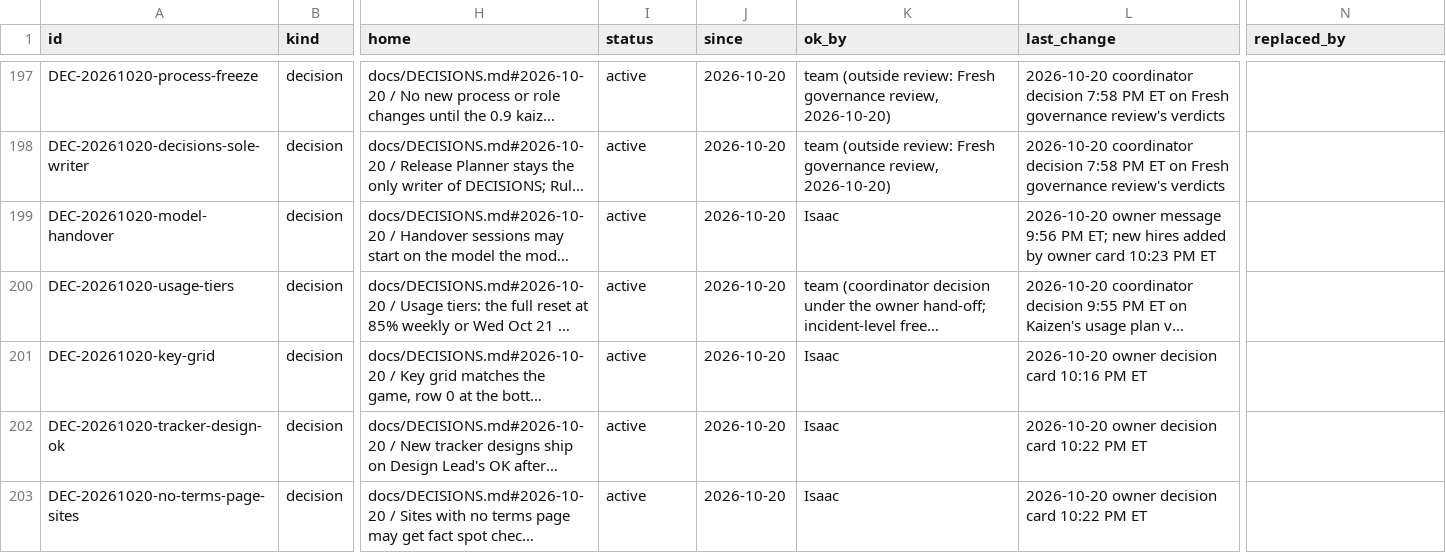
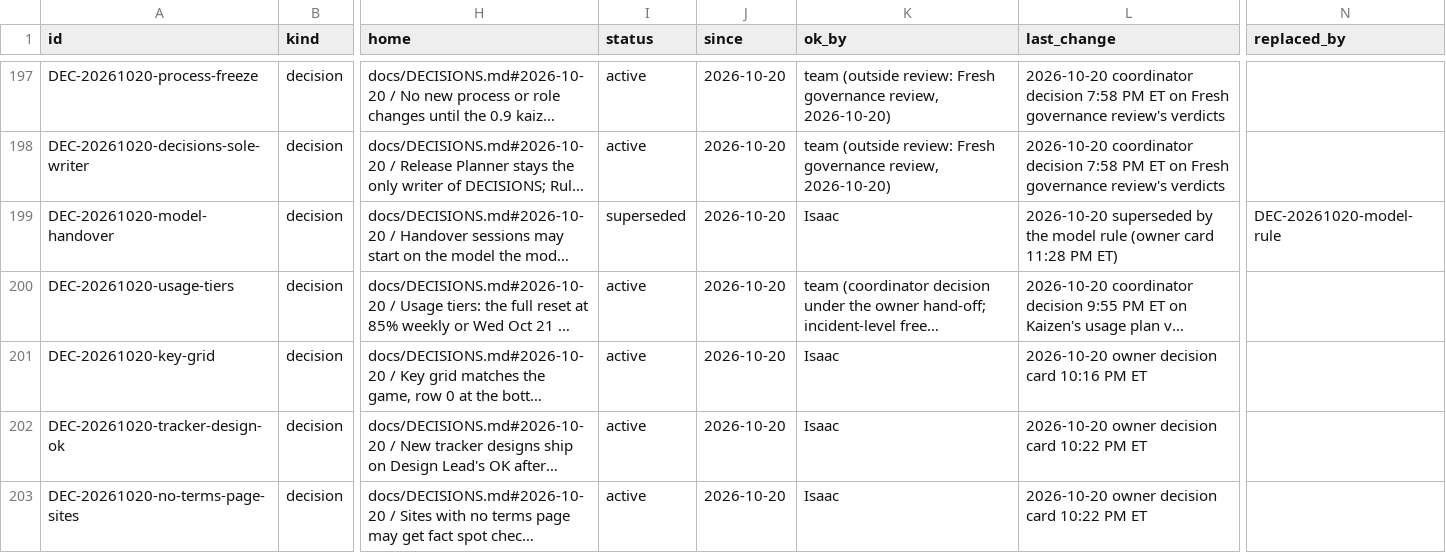
Before and after one commit to HackTheMeatball/daeva-companion, a CSV file: docs/kaizen/ledger.csv, drawn as a sheet; only a part is shown, gaps mark what is left out; long unchanged cells end in …; the diff covers the shown part only; the diff names each change by its address in the sheet, - before the commit and + after, or states it on an @@ line.

```diff
--- a/docs/kaizen/ledger.csv
+++ b/docs/kaizen/ledger.csv
-I199 (status): active
+I199 (status): superseded
-L199 (last_change): 2026-10-20 owner message 9:56 PM ET; new hires added by owner card 10:23 PM ET
+L199 (last_change): 2026-10-20 superseded by the model rule (owner card 11:28 PM ET)
-N199 (replaced_by): (empty)
+N199 (replaced_by): DEC-20261020-model-rule
```
Also changed, not shown: 2 added rows and 5 edited cells elsewhere in this file, 2 other files.
